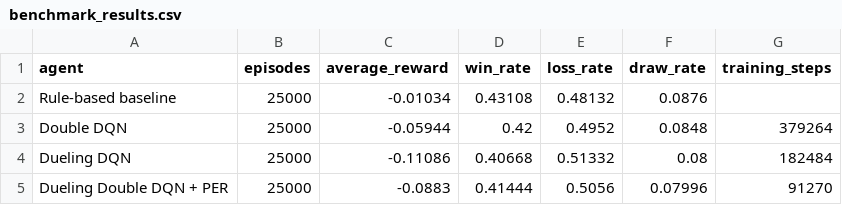
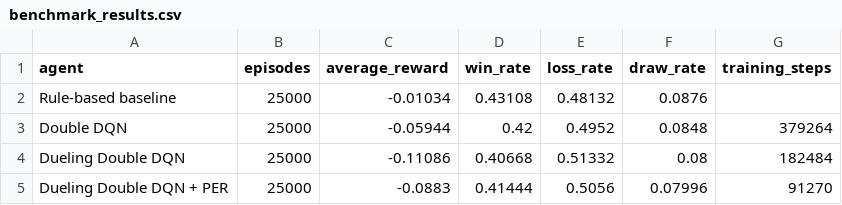
Before and after one commit to theCityCR/BlackJack_Bot, a CSV file: docs/results/benchmark_results.csv, drawn as a sheet.

Commit message:
Refresh docs and promote first-class agent tests.
Correct claims, document training/eval paths and unequal compute, rename
Dueling labels, and fix agent/eval test coverage after the shared encoding change.

```diff
--- a/docs/results/benchmark_results.csv
+++ b/docs/results/benchmark_results.csv
@@ -3,3 +3,3 @@ Rule-based baseline,25000,-0.01034,0.43108,0.48132,0.0876,
 Double DQN,25000,-0.05944,0.42,0.4952,0.0848,379264
-Dueling DQN,25000,-0.11086,0.40668,0.51332,0.08,182484
+Dueling Double DQN,25000,-0.11086,0.40668,0.51332,0.08,182484
 Dueling Double DQN + PER,25000,-0.0883,0.41444,0.5056,0.07996,91270
```
Also changed, not shown: 9 other files.
